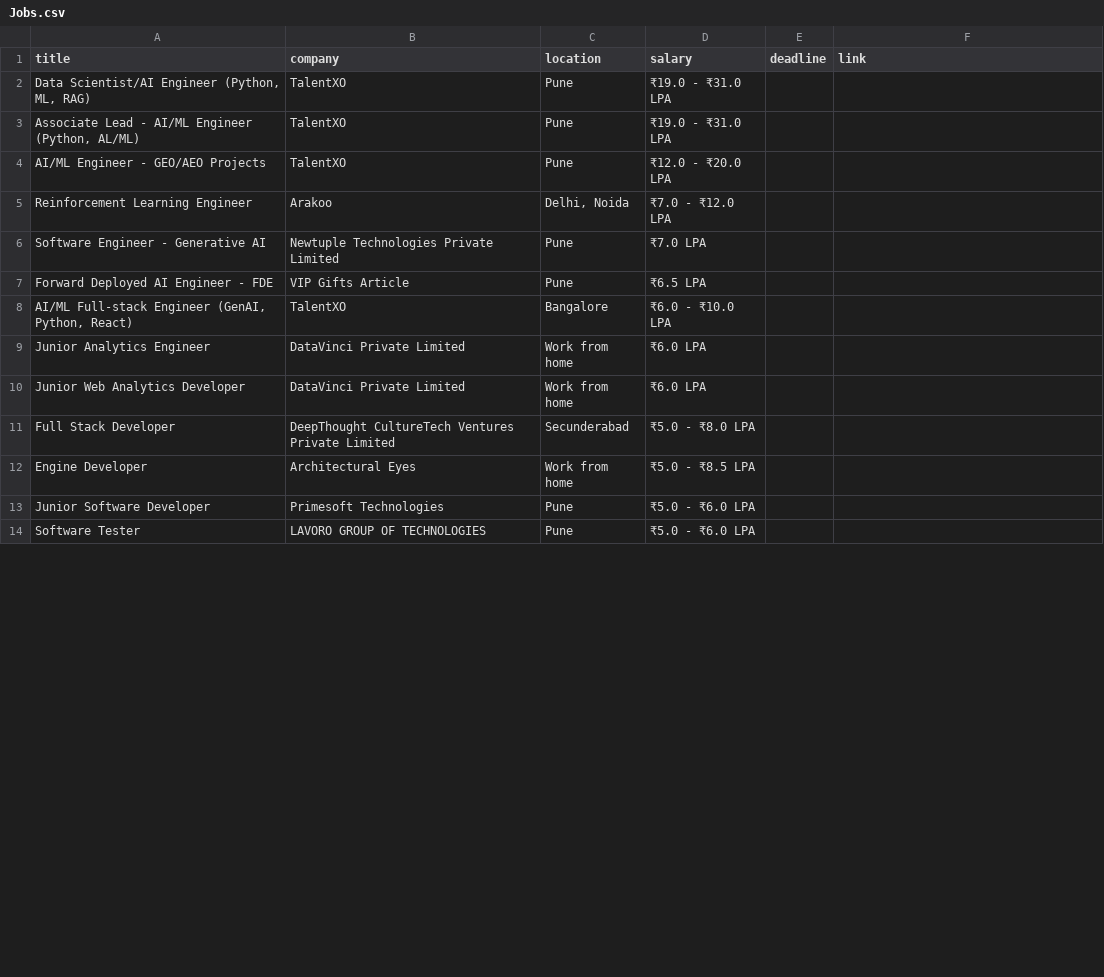
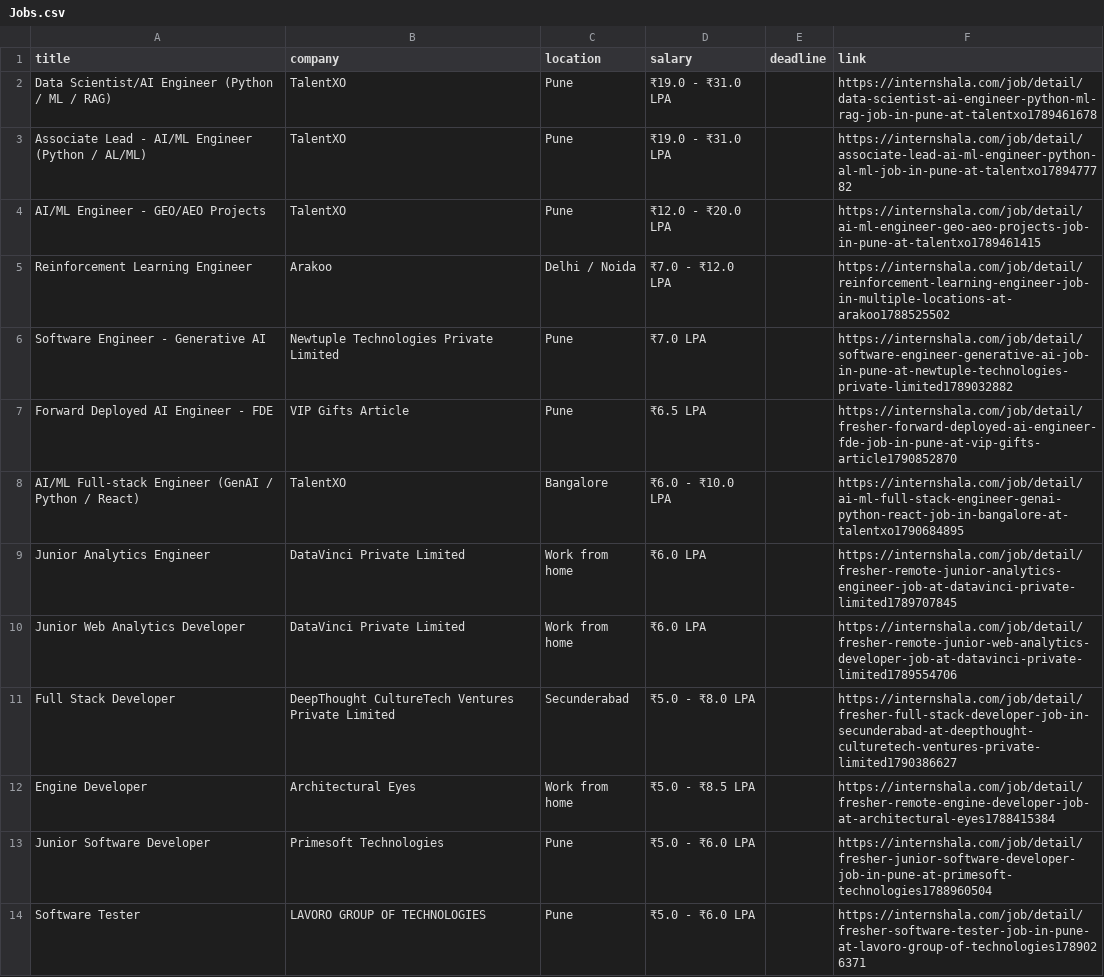
Before and after one commit to Srihanshkumar537484/insta-job-bot, a CSV file: Jobs.csv, drawn as a sheet; only a part is shown; the diff covers the shown part only.

Commit message:
Add new job listings to Jobs.csv

```diff
--- a/Jobs.csv
+++ b/Jobs.csv
@@ -1,14 +1,14 @@
 title,company,location,salary,deadline,link
-"Data Scientist/AI Engineer (Python, ML, RAG)",TalentXO,Pune,₹19.0 - ₹31.0 LPA
-"Associate Lead - AI/ML Engineer (Python, AL/ML)",TalentXO,Pune,₹19.0 - ₹31.0 LPA
-AI/ML Engineer - GEO/AEO Projects,TalentXO,Pune,₹12.0 - ₹20.0 LPA
-Reinforcement Learning Engineer,Arakoo,"Delhi, Noida",₹7.0 - ₹12.0 LPA
-Software Engineer - Generative AI,Newtuple Technologies Private Limited,Pune,₹7.0 LPA
-Forward Deployed AI Engineer - FDE,VIP Gifts Article,Pune,₹6.5 LPA
-"AI/ML Full-stack Engineer (GenAI, Python, React)",TalentXO,Bangalore,₹6.0 - ₹10.0 LPA
-Junior Analytics Engineer,DataVinci Private Limited,Work from home,₹6.0 LPA
-Junior Web Analytics Developer,DataVinci Private Limited,Work from home,₹6.0 LPA
-Full Stack Developer,DeepThought CultureTech Ventures Private Limited,Secunderabad,₹5.0 - ₹8.0 LPA
-Engine Developer,Architectural Eyes,Work from home,₹5.0 - ₹8.5 LPA
-Junior Software Developer,Primesoft Technologies,Pune,₹5.0 - ₹6.0 LPA
-Software Tester,LAVORO GROUP OF TECHNOLOGIES,Pune,₹5.0 - ₹6.0 LPA
+Data Scientist/AI Engineer (Python / ML / RAG),TalentXO,Pune,₹19.0 - ₹31.0 LPA,,https://internshala.com/job/detail/data-scientist-ai-engineer-python-ml-rag-job-in-pune-at-talentxo1789461678
+Associate Lead - AI/ML Engineer (Python / AL/ML),TalentXO,Pune,₹19.0 - ₹31.0 LPA,,https://internshala.com/job/detail/associate-lead-ai-ml-engineer-python-al-ml-job-in-pune-at-talentxo1789477782
+AI/ML Engineer - GEO/AEO Projects,TalentXO,Pune,₹12.0 - ₹20.0 LPA,,https://internshala.com/job/detail/ai-ml-engineer-geo-aeo-projects-job-in-pune-at-talentxo1789461415
+Reinforcement Learning Engineer,Arakoo,Delhi / Noida,₹7.0 - ₹12.0 LPA,,https://internshala.com/job/detail/reinforcement-learning-engineer-job-in-multiple-locations-at-arakoo1788525502
+Software Engineer - Generative AI,Newtuple Technologies Private Limited,Pune,₹7.0 LPA,,https://internshala.com/job/detail/software-engineer-generative-ai-job-in-pune-at-newtuple-technologies-private-limited1789032882
+Forward Deployed AI Engineer - FDE,VIP Gifts Article,Pune,₹6.5 LPA,,https://internshala.com/job/detail/fresher-forward-deployed-ai-engineer-fde-job-in-pune-at-vip-gifts-article1790852870
+AI/ML Full-stack Engineer (GenAI / Python / React),TalentXO,Bangalore,₹6.0 - ₹10.0 LPA,,https://internshala.com/job/detail/ai-ml-full-stack-engineer-genai-python-react-job-in-bangalore-at-talentxo1790684895
+Junior Analytics Engineer,DataVinci Private Limited,Work from home,₹6.0 LPA,,https://internshala.com/job/detail/fresher-remote-junior-analytics-engineer-job-at-datavinci-private-limited1789707845
+Junior Web Analytics Developer,DataVinci Private Limited,Work from home,₹6.0 LPA,,https://internshala.com/job/detail/fresher-remote-junior-web-analytics-developer-job-at-datavinci-private-limited1789554706
+Full Stack Developer,DeepThought CultureTech Ventures Private Limited,Secunderabad,₹5.0 - ₹8.0 LPA,,https://internshala.com/job/detail/fresher-full-stack-developer-job-in-secunderabad-at-deepthought-culturetech-ventures-private-limited1790386627
+Engine Developer,Architectural Eyes,Work from home,₹5.0 - ₹8.5 LPA,,https://internshala.com/job/detail/fresher-remote-engine-developer-job-at-architectural-eyes1788415384
+Junior Software Developer,Primesoft Technologies,Pune,₹5.0 - ₹6.0 LPA,,https://internshala.com/job/detail/fresher-junior-software-developer-job-in-pune-at-primesoft-technologies1788960504
+Software Tester,LAVORO GROUP OF TECHNOLOGIES,Pune,₹5.0 - ₹6.0 LPA,,https://internshala.com/job/detail/fresher-software-tester-job-in-pune-at-lavoro-group-of-technologies1789026371
```
Also changed, not shown: 41 edited cells elsewhere in this file.
